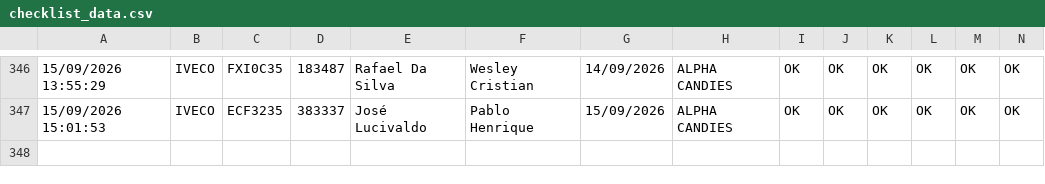
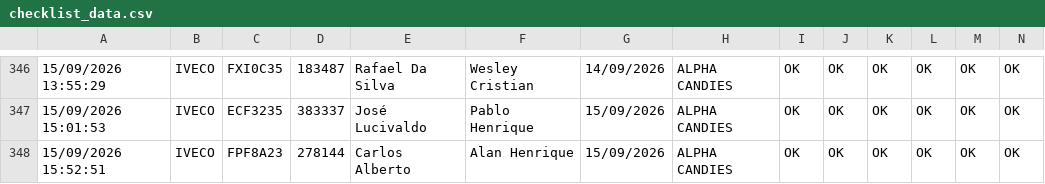
Before and after one commit to rot-alpha/carverify, a CSV file: src/data/checklist_data.csv, drawn as a sheet; only a part is shown, gaps mark what is left out; rows hold the shown columns only; the diff names each change by its address in the sheet, - before the commit and + after, or states it on an @@ line.

```diff
--- a/src/data/checklist_data.csv
+++ b/src/data/checklist_data.csv
+row 348: 15/09/2026 15:52:51 | IVECO | FPF8A23 | 278144 | Carlos Alberto | Alan Henrique | 15/09/2026 | ALPHA CANDIES | OK | OK | OK | OK | OK | OK
```
